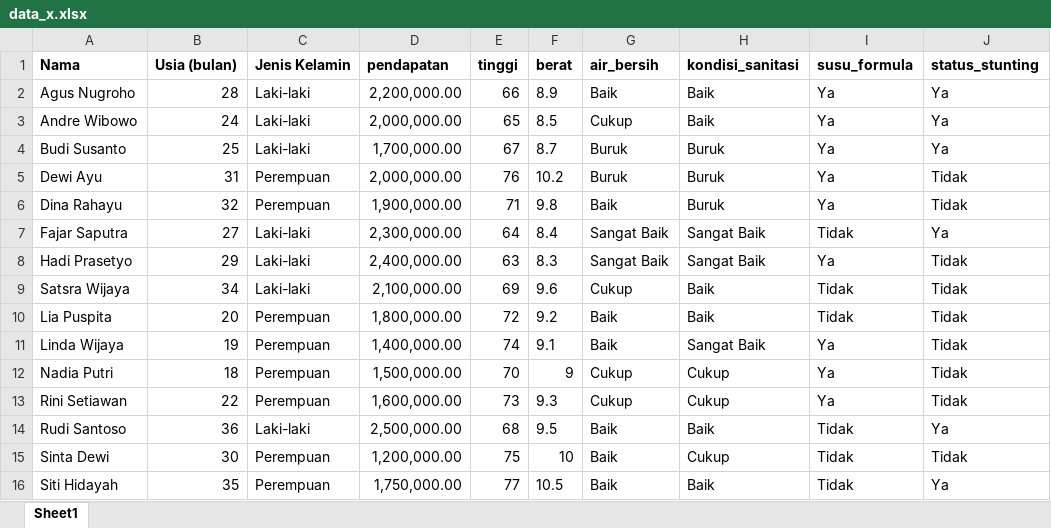
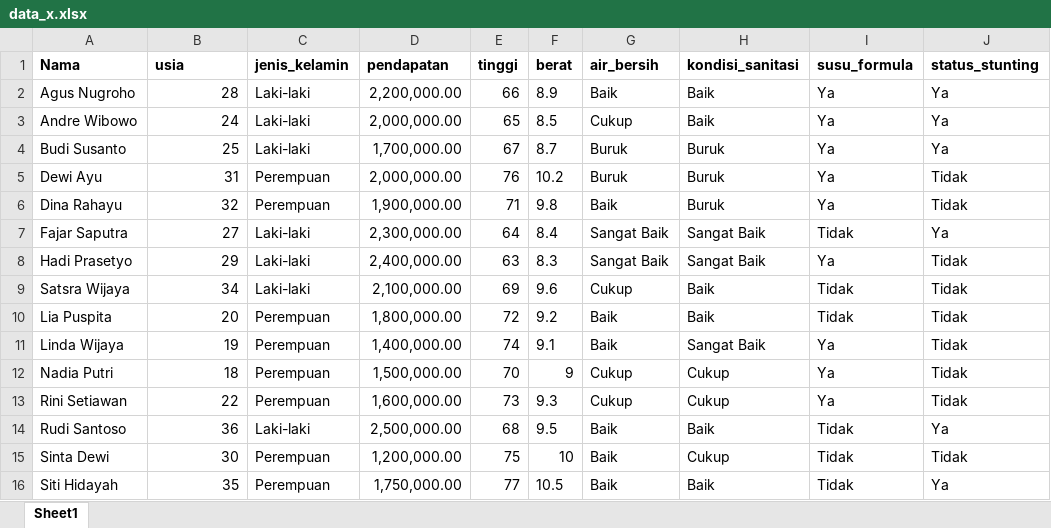
Before and after one commit to hizamruljaen123/apps_hafni, an Excel workbook: data_x.xlsx, sheet Sheet1, drawn as a sheet; values as stored, in another font and other column widths than the file's, no borders; the diff names each change by its address in the sheet, - before the commit and + after, or states it on an @@ line.

```diff
--- a/data_x.xlsx (sheet Sheet1)
+++ b/data_x.xlsx (sheet Sheet1)
-B1: Usia (bulan)
+B1: usia
-C1: Jenis Kelamin
+C1: jenis_kelamin
```
Also changed, not shown: data_uji_dengan_prediksi.xlsx, 7 other files.
